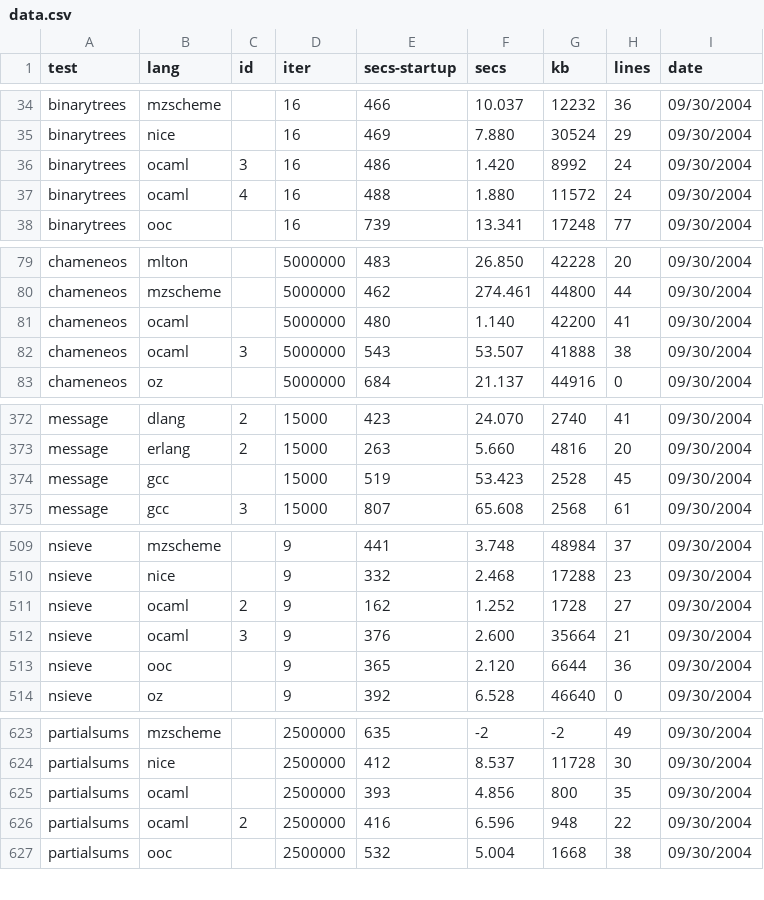
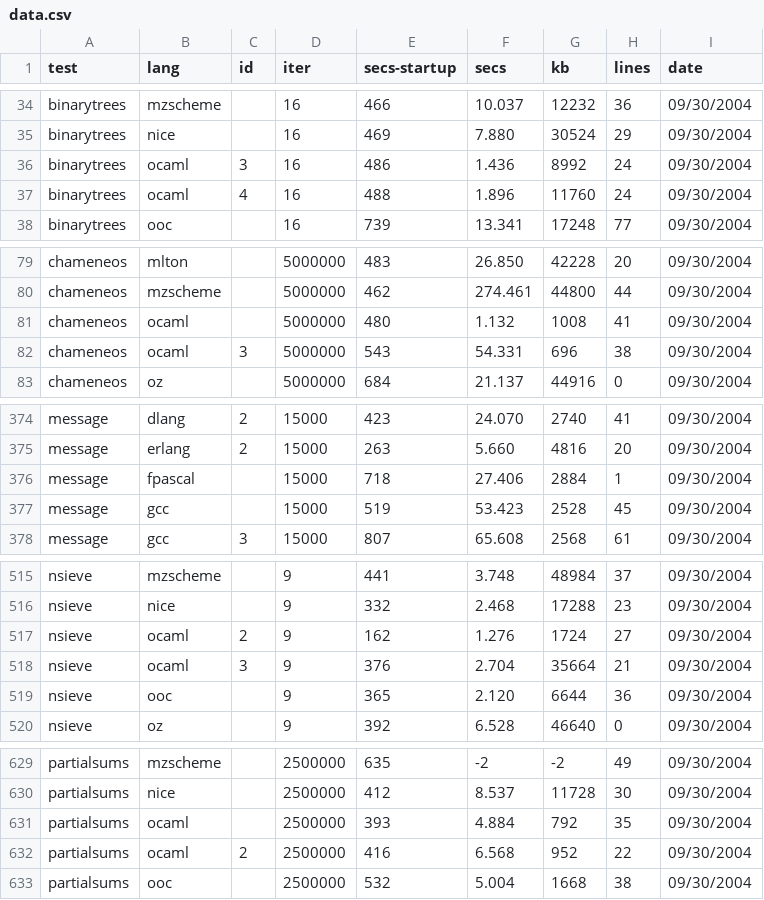
Before and after one commit to kragen/shootout, a CSV file: website/websites/gp4/data/data.csv, drawn as a sheet; only a part is shown, gaps mark what is left out; the diff covers the shown part only.

```diff
--- a/website/websites/gp4/data/data.csv
+++ b/website/websites/gp4/data/data.csv
@@ -35,4 +35,4 @@ binarytrees,mzscheme, ,16,466,10.037,12232,36, 09/30/2004
 binarytrees,nice, ,16,469,7.880,30524,29, 09/30/2004
-binarytrees,ocaml,3,16,486,1.420,8992,24, 09/30/2004
-binarytrees,ocaml,4,16,488,1.880,11572,24, 09/30/2004
+binarytrees,ocaml,3,16,486,1.436,8992,24, 09/30/2004
+binarytrees,ocaml,4,16,488,1.896,11760,24, 09/30/2004
 binarytrees,ooc, ,16,739,13.341,17248,77, 09/30/2004
@@ -80,4 +80,4 @@ chameneos,mlton, ,5000000,483,26.850,42228,20, 09/30/2004
 chameneos,mzscheme, ,5000000,462,274.461,44800,44, 09/30/2004
-chameneos,ocaml, ,5000000,480,1.140,42200,41, 09/30/2004
-chameneos,ocaml,3,5000000,543,53.507,41888,38, 09/30/2004
+chameneos,ocaml, ,5000000,480,1.132,1008,41, 09/30/2004
+chameneos,ocaml,3,5000000,543,54.331,696,38, 09/30/2004
 chameneos,oz, ,5000000,684,21.137,44916,0, 09/30/2004
@@ -373,2 +375,3 @@ message,dlang,2,15000,423,24.070,2740,41, 09/30/2004
 message,erlang,2,15000,263,5.660,4816,20, 09/30/2004
+message,fpascal, ,15000,718,27.406,2884,1, 09/30/2004
 message,gcc, ,15000,519,53.423,2528,45, 09/30/2004
@@ -510,4 +516,4 @@ nsieve,mzscheme, ,9,441,3.748,48984,37, 09/30/2004
 nsieve,nice, ,9,332,2.468,17288,23, 09/30/2004
-nsieve,ocaml,2,9,162,1.252,1728,27, 09/30/2004
-nsieve,ocaml,3,9,376,2.600,35664,21, 09/30/2004
+nsieve,ocaml,2,9,162,1.276,1724,27, 09/30/2004
+nsieve,ocaml,3,9,376,2.704,35664,21, 09/30/2004
 nsieve,ooc, ,9,365,2.120,6644,36, 09/30/2004
@@ -624,4 +630,4 @@ partialsums,mzscheme, ,2500000,635,-2,-2,49, 09/30/2004
 partialsums,nice, ,2500000,412,8.537,11728,30, 09/30/2004
-partialsums,ocaml, ,2500000,393,4.856,800,35, 09/30/2004
-partialsums,ocaml,2,2500000,416,6.596,948,22, 09/30/2004
+partialsums,ocaml, ,2500000,393,4.884,792,35, 09/30/2004
+partialsums,ocaml,2,2500000,416,6.568,952,22, 09/30/2004
 partialsums,ooc, ,2500000,532,5.004,1668,38, 09/30/2004
```
Also changed, not shown: 6 added rows, 1 removed row and 20 edited cells elsewhere in this file, website/websites/gp4/data/ndata.csv, 42 other files.
